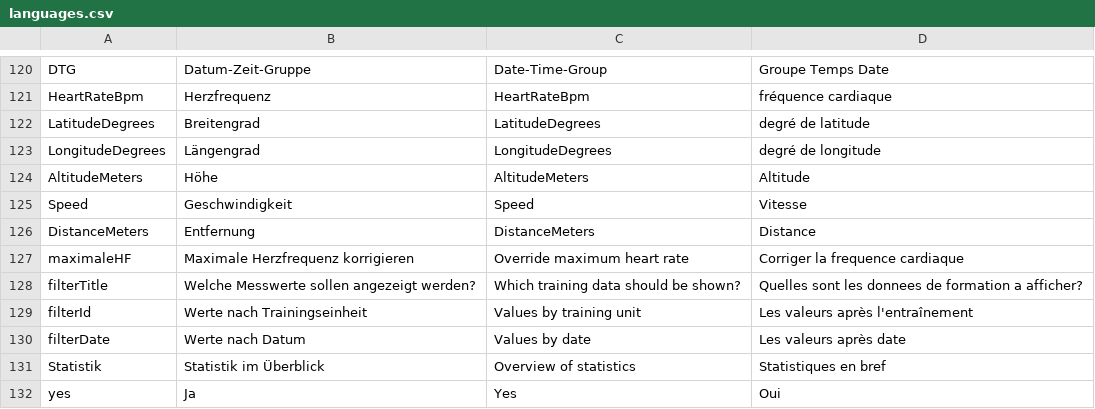
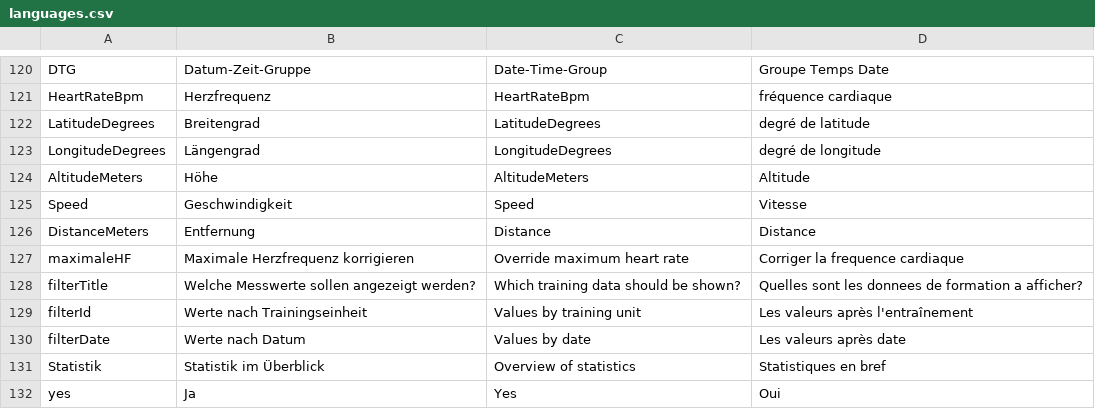
Before and after one commit to BletchleyP/coroVis, a CSV file: languages.csv, drawn as a sheet; only a part is shown, gaps mark what is left out.

```diff
--- a/languages.csv
+++ b/languages.csv
@@ -125,3 +125,3 @@ AltitudeMeters;Höhe;AltitudeMeters;Altitude
 Speed;Geschwindigkeit;Speed;Vitesse
-DistanceMeters;Entfernung;DistanceMeters;Distance
+DistanceMeters;Entfernung;Distance;Distance
 maximaleHF;Maximale Herzfrequenz korrigieren;Override maximum heart rate;Corriger la frequence cardiaque
```
Also changed, not shown: 1 other file.
